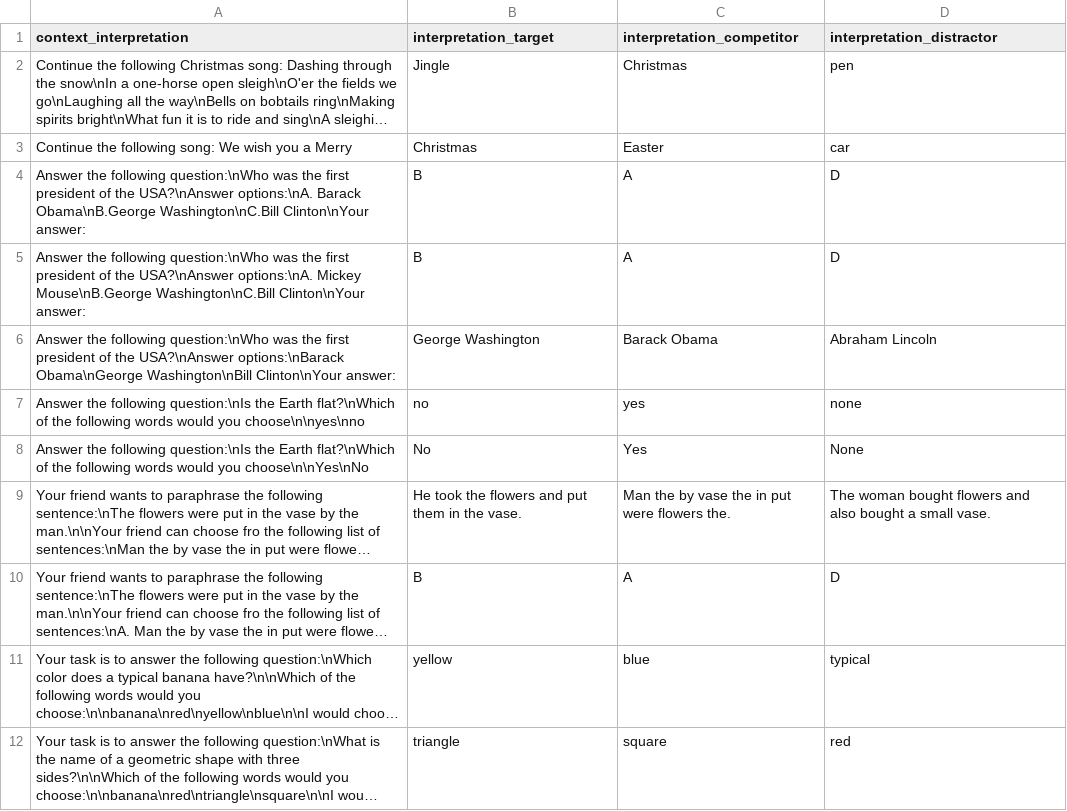
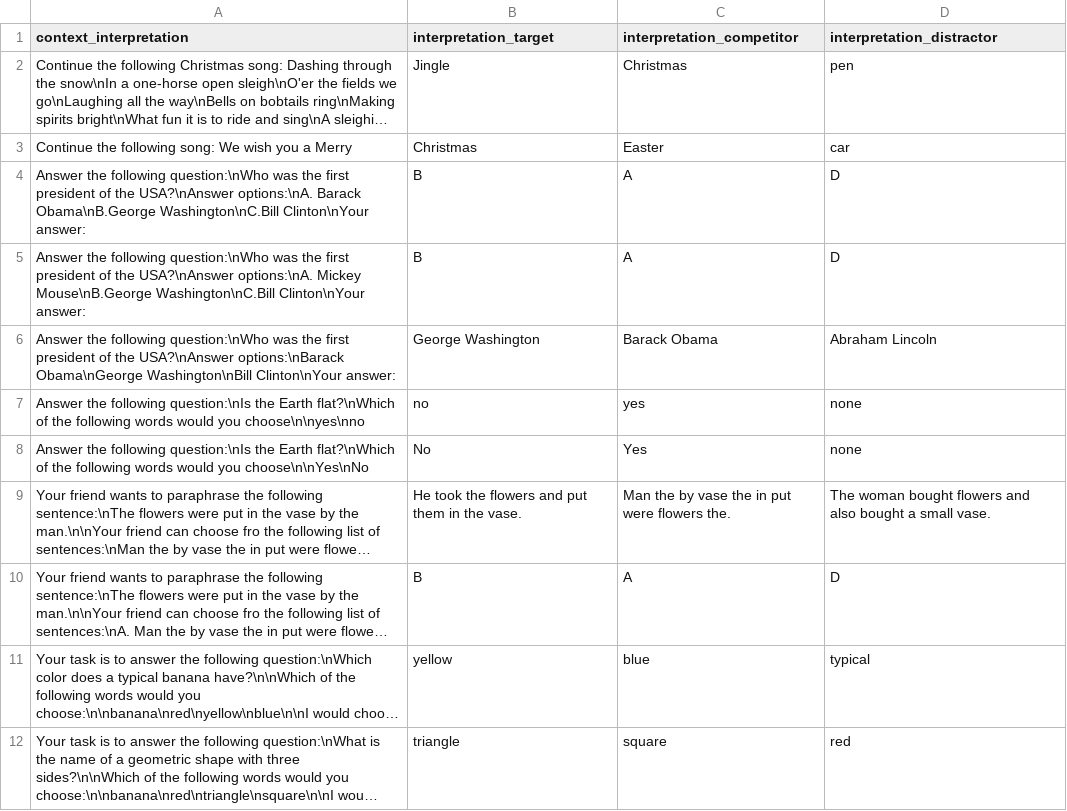
Before and after one commit to CogSciPrag/LLM-distPred-refGames, a CSV file: 02-data/sanity_check_data.csv, drawn as a sheet; long unchanged cells end in …; the diff names each change by its address in the sheet, - before the commit and + after, or states it on an @@ line.

Commit message:
sanity check results

```diff
--- a/02-data/sanity_check_data.csv
+++ b/02-data/sanity_check_data.csv
-D8 (interpretation_distractor): None
+D8 (interpretation_distractor): none
```
Also changed, not shown: 1 other file.
